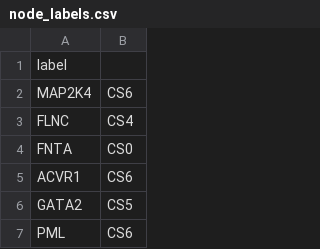
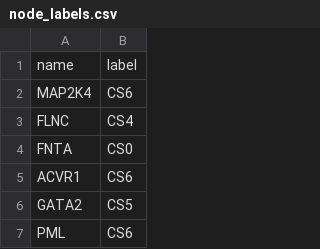
Before and after one commit to giordamaug/BIOMAT2022, a CSV file: KIDNEY/node_labels.csv, drawn as a sheet; only a part is shown.

```diff
--- a/KIDNEY/node_labels.csv
+++ b/KIDNEY/node_labels.csv
@@ -1,2 +1,2 @@
-label
+name,label
 MAP2K4,CS6
```
Also changed, not shown: KIDNEY/node_labels2.csv.
